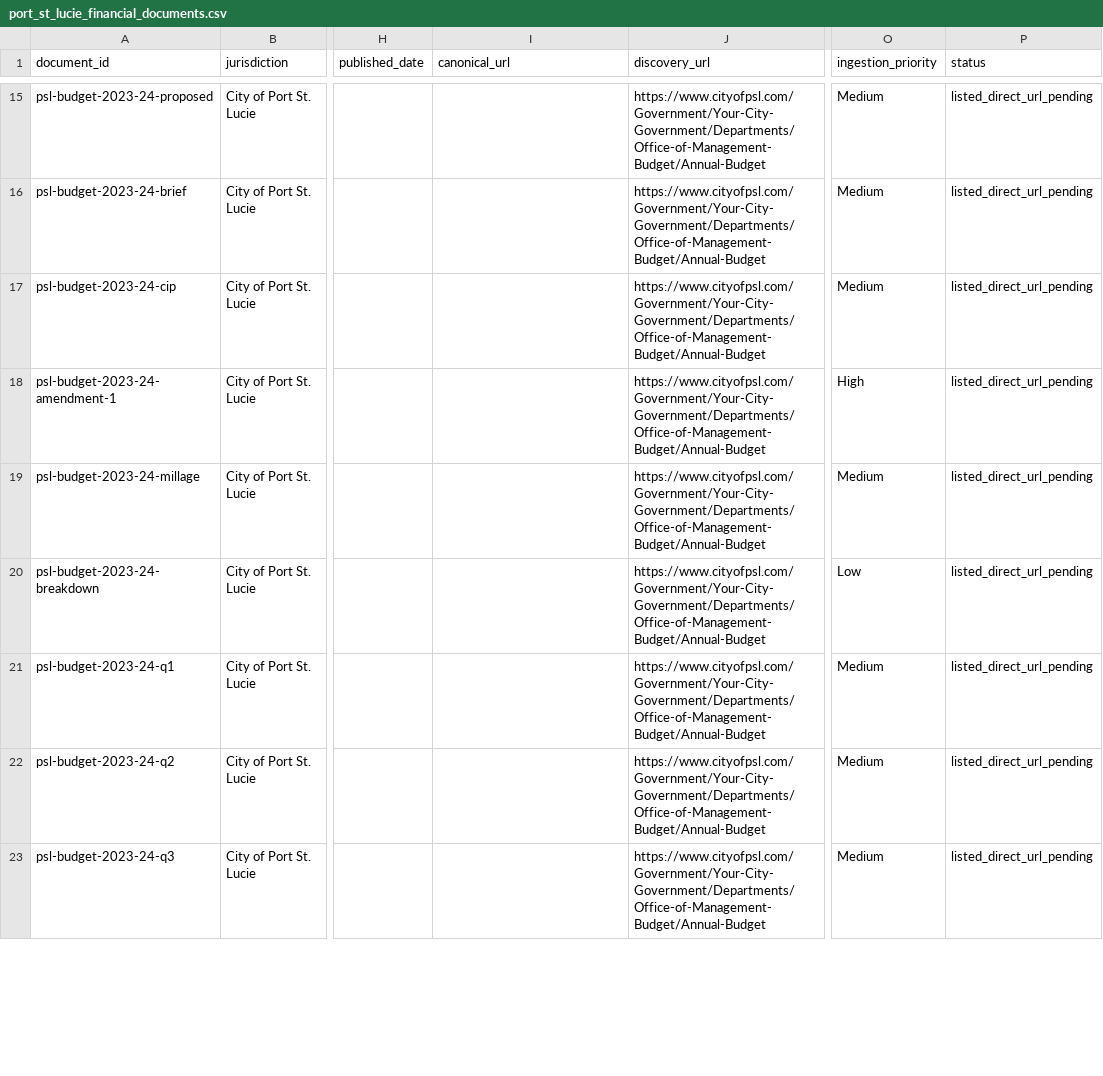
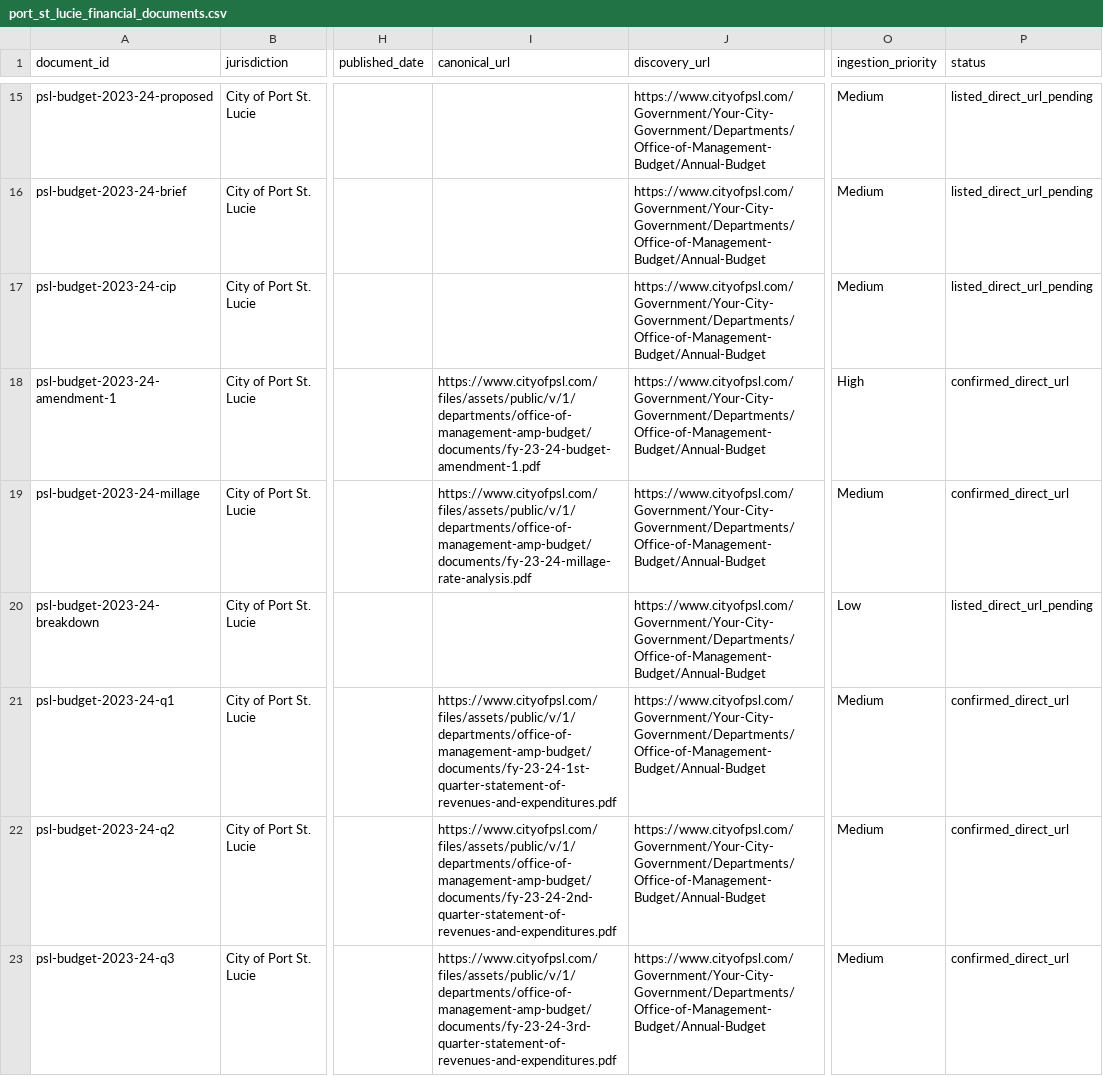
Before and after one commit to steventauriello/civiclens, a CSV file: data/manifests/port_st_lucie_financial_documents.csv, drawn as a sheet; only a part is shown, gaps mark what is left out; the diff covers the shown part only; the diff names each change by its address in the sheet, - before the commit and + after, or states it on an @@ line.

Commit message:
Verify additional Port St. Lucie direct source URLs

```diff
--- a/data/manifests/port_st_lucie_financial_documents.csv
+++ b/data/manifests/port_st_lucie_financial_documents.csv
-I18 (canonical_url): (empty)
+I18 (canonical_url): https://www.cityofpsl.com/files/assets/public/v/1/departments/office-of-management-amp-budget/documents/fy-23-24-budget-amendment-1.pdf
-P18:P19 (status): listed_direct_url_pending
+P18:P19 (status): confirmed_direct_url
-I19 (canonical_url): (empty)
+I19 (canonical_url): https://www.cityofpsl.com/files/assets/public/v/1/departments/office-of-management-amp-budget/documents/fy-23-24-millage-rate-analysis.pdf
-I21 (canonical_url): (empty)
+I21 (canonical_url): https://www.cityofpsl.com/files/assets/public/v/1/departments/office-of-management-amp-budget/documents/fy-23-24-1st-quarter-statement-of-revenues-and-expenditures.pdf
-P21:P23 (status): listed_direct_url_pending
+P21:P23 (status): confirmed_direct_url
-I22 (canonical_url): (empty)
+I22 (canonical_url): https://www.cityofpsl.com/files/assets/public/v/1/departments/office-of-management-amp-budget/documents/fy-23-24-2nd-quarter-statement-of-revenues-and-expenditures.pdf
-I23 (canonical_url): (empty)
+I23 (canonical_url): https://www.cityofpsl.com/files/assets/public/v/1/departments/office-of-management-amp-budget/documents/fy-23-24-3rd-quarter-statement-of-revenues-and-expenditures.pdf
```
Also changed, not shown: 15 edited cells elsewhere in this file.
